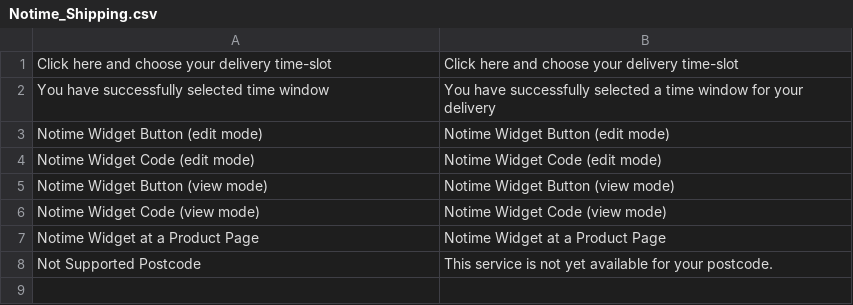
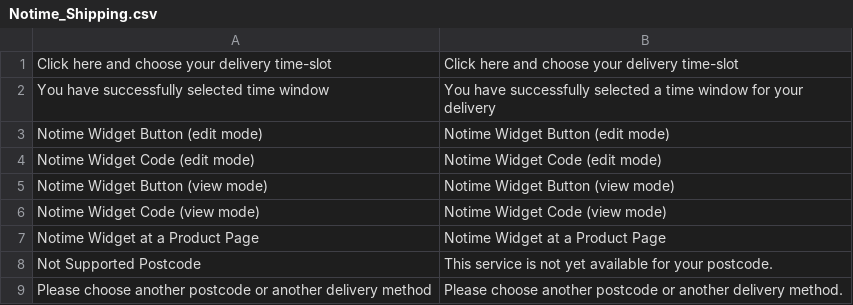
Before and after one commit to OpenMageModuleFostering/notime_same_day_delivery, a CSV file: app/locale/en_US/Notime_Shipping.csv, drawn as a sheet.

```diff
--- a/app/locale/en_US/Notime_Shipping.csv
+++ b/app/locale/en_US/Notime_Shipping.csv
@@ -8 +8,2 @@
 "Not Supported Postcode","This service is not yet available for your postcode."
+"Please choose another postcode or another delivery method","Please choose another postcode or another delivery method."
```
Also changed, not shown: app/locale/de_DE/Notime_Shipping.csv, app/locale/fr_FR/Notime_Shipping.csv, 7 other files.
